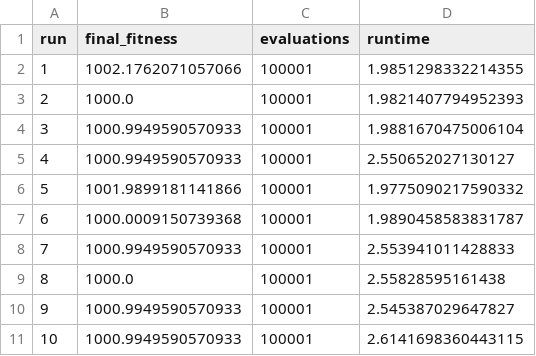
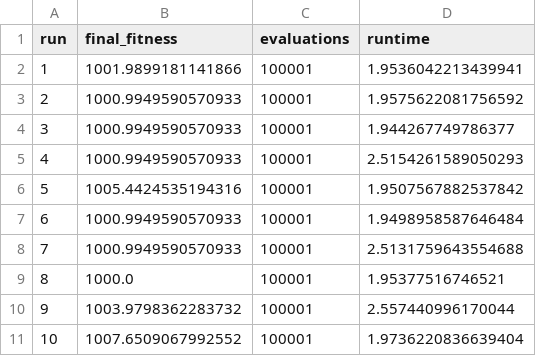
Before and after one commit to jedrzej-grabski/declivity, a CSV file: reference/outputs/python_summary_f10_d10.csv, drawn as a sheet.

```diff
--- a/reference/outputs/python_summary_f10_d10.csv
+++ b/reference/outputs/python_summary_f10_d10.csv
@@ -1,11 +1,11 @@
 run,final_fitness,evaluations,runtime
-1,1002.1762071057066,100001,1.9851298332214355
-2,1000.0,100001,1.9821407794952393
-3,1000.9949590570933,100001,1.9881670475006104
-4,1000.9949590570933,100001,2.550652027130127
-5,1001.9899181141866,100001,1.9775090217590332
-6,1000.0009150739368,100001,1.9890458583831787
-7,1000.9949590570933,100001,2.553941011428833
-8,1000.0,100001,2.55828595161438
-9,1000.9949590570933,100001,2.545387029647827
-10,1000.9949590570933,100001,2.6141698360443115
+1,1001.9899181141866,100001,1.9536042213439941
+2,1000.9949590570933,100001,1.9575622081756592
+3,1000.9949590570933,100001,1.944267749786377
+4,1000.9949590570933,100001,2.5154261589050293
+5,1005.4424535194316,100001,1.9507567882537842
+6,1000.9949590570933,100001,1.9498958587646484
+7,1000.9949590570933,100001,2.5131759643554688
+8,1000.0,100001,1.95377516746521
+9,1003.9798362283732,100001,2.557440996170044
+10,1007.6509067992552,100001,1.9736220836639404
```
Also changed, not shown: 7 other files.
